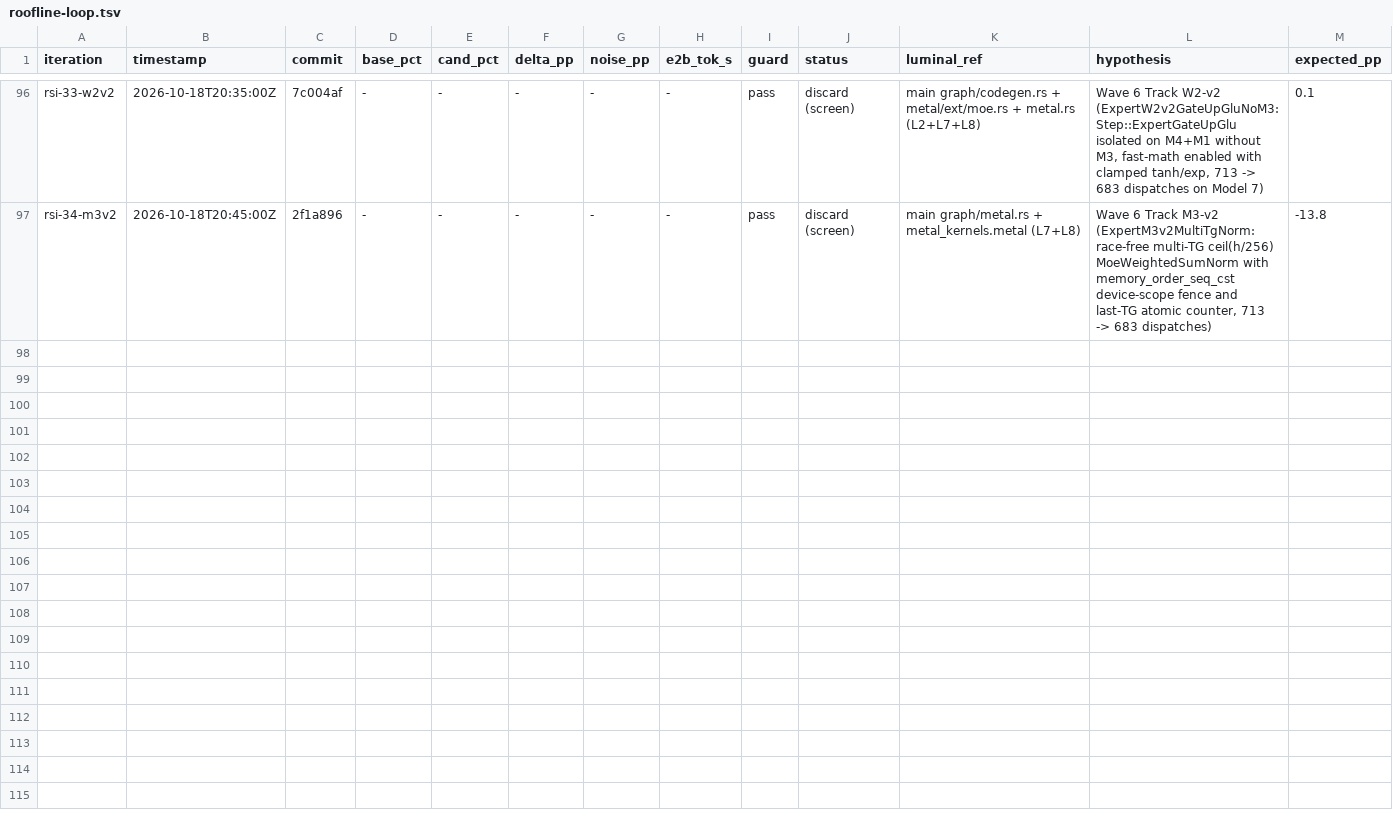
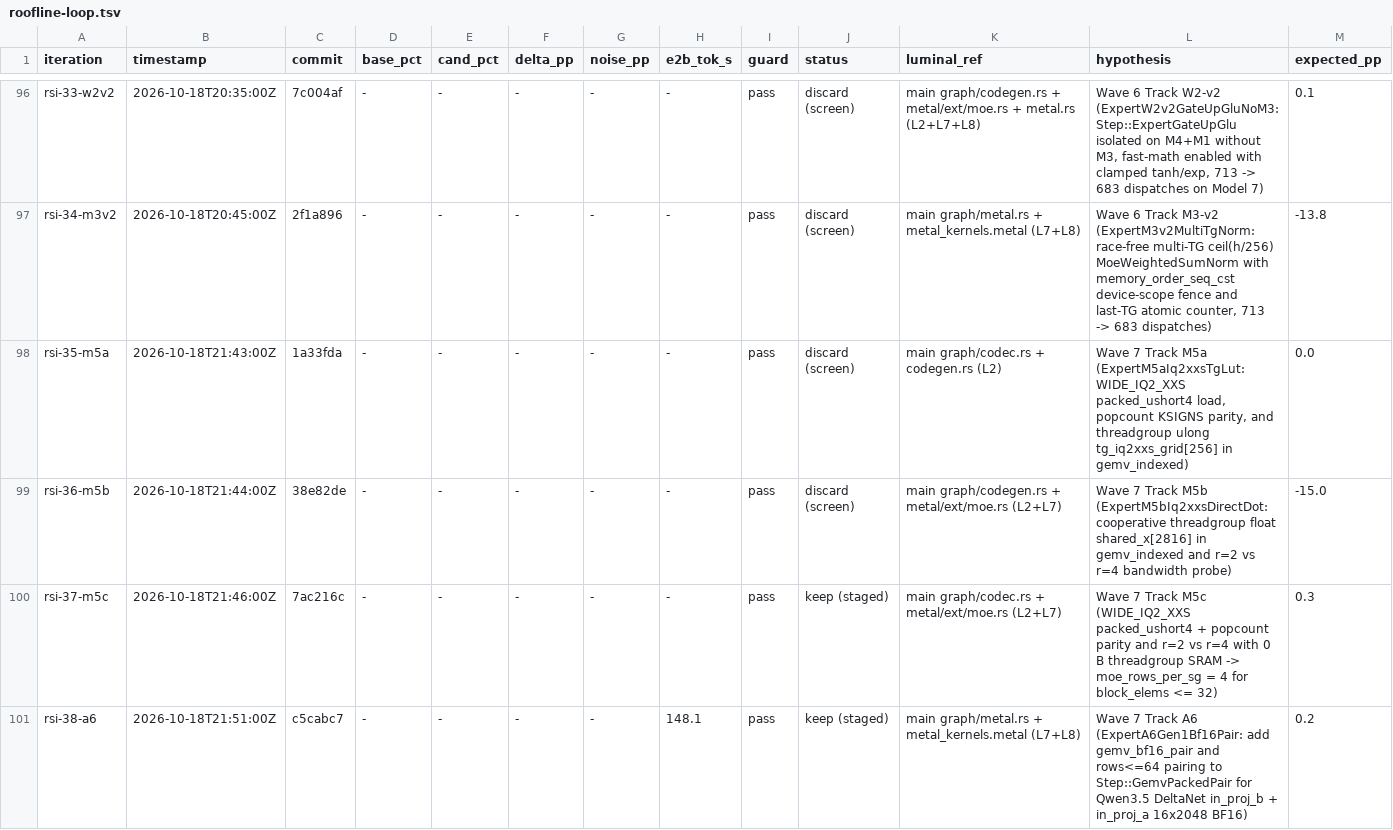
Before and after one commit to MisterTK/gibbs, a TSV file: autoresearch/roofline-loop.tsv, drawn as a sheet; only a part is shown, gaps mark what is left out; rows hold the shown columns only; the diff names each change by its address in the sheet, - before the commit and + after, or states it on an @@ line.

Commit message:
docs(autoresearch): log Wave 7 (tune cache cleanup, M5a/M5b/M5c r=4 IQ4_NL 192.7 GB/s, A6 gemv_bf16_pair)

```diff
--- a/autoresearch/roofline-loop.tsv
+++ b/autoresearch/roofline-loop.tsv
+row 98: rsi-35-m5a | 2026-10-18T21:43:00Z | 1a33fda | - | - | - | - | - | pass | discard (screen) | main graph/codec.rs + codegen.rs (L2) | Wave 7 Track M5a (ExpertM5aIq2xxsTgLut: WIDE_IQ2_XXS packed_ushort4 load, popcount KSIGNS parity, and threadgroup ulong tg_iq2xxs_grid[256] in gemv_indexed) | 0.0
+row 99: rsi-36-m5b | 2026-10-18T21:44:00Z | 38e82de | - | - | - | - | - | pass | discard (screen) | main graph/codegen.rs + metal/ext/moe.rs (L2+L7) | Wave 7 Track M5b (ExpertM5bIq2xxsDirectDot: cooperative threadgroup float shared_x[2816] in gemv_indexed and r=2 vs r=4 bandwidth probe) | -15.0
+row 100: rsi-37-m5c | 2026-10-18T21:46:00Z | 7ac216c | - | - | - | - | - | pass | keep (staged) | main graph/codec.rs + metal/ext/moe.rs (L2+L7) | Wave 7 Track M5c (WIDE_IQ2_XXS packed_ushort4 + popcount parity and r=2 vs r=4 with 0 B threadgroup SRAM -> moe_rows_per_sg = 4 for block_elems <= 32) | 0.3
+row 101: rsi-38-a6 | 2026-10-18T21:51:00Z | c5cabc7 | - | - | - | - | 148.1 | pass | keep (staged) | main graph/metal.rs + metal_kernels.metal (L7+L8) | Wave 7 Track A6 (ExpertA6Gen1Bf16Pair: add gemv_bf16_pair and rows<=64 pairing to Step::GemvPackedPair for Qwen3.5 DeltaNet in_proj_b + in_proj_a 16x2048 BF16) | 0.2
```
Also changed, not shown: 2 other files.
